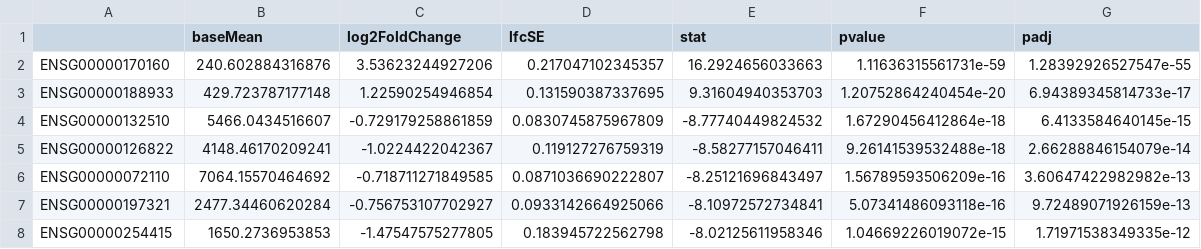
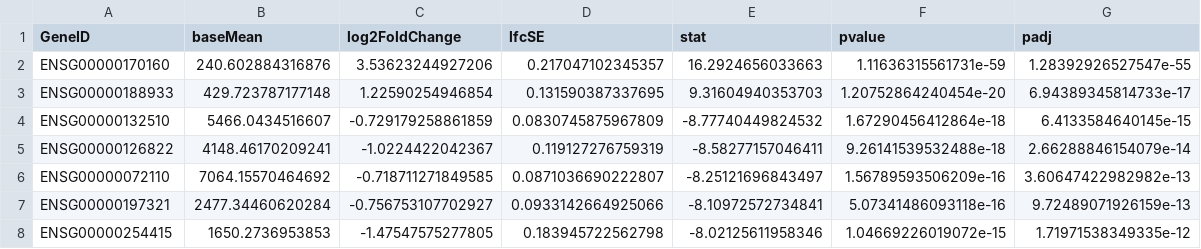
Before and after one commit to PunkOkami/Diff-exp-combine-harvester, a TSV file: Results/DESeq_results.tsv, drawn as a sheet; only a part is shown; the diff names each change by its address in the sheet, - before the commit and + after, or states it on an @@ line.

```diff
--- a/Results/DESeq_results.tsv
+++ b/Results/DESeq_results.tsv
-A1: (empty)
+A1: GeneID
```
Also changed, not shown: 1 other file.
